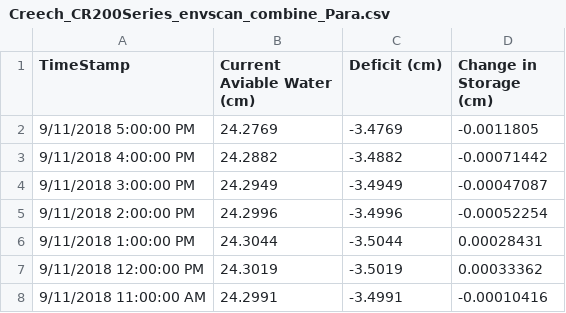
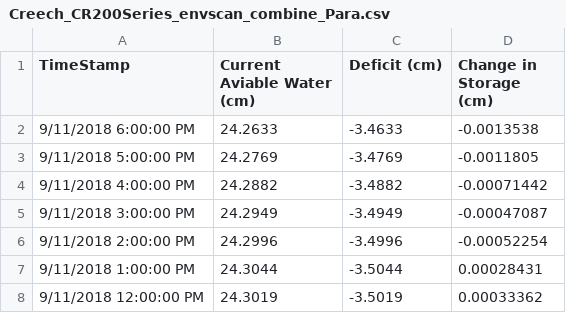
Before and after one commit to SoilMoisture/SoilMoisture.github.io, a CSV file: Creech_CR200Series_envscan_combine_Para.csv, drawn as a sheet; only a part is shown; the shorter side is filled out with more unchanged rows.

```diff
--- a/Creech_CR200Series_envscan_combine_Para.csv
+++ b/Creech_CR200Series_envscan_combine_Para.csv
@@ -1,2 +1,3 @@
 TimeStamp,Current Aviable Water (cm),Deficit (cm),Change in Storage (cm)
+9/11/2018 6:00:00 PM,24.2633,-3.4633,-0.0013538
 9/11/2018 5:00:00 PM,24.2769,-3.4769,-0.0011805
```
Also changed, not shown: Creech_CR1000_envscan_combine_Para.csv, 8 other files.
